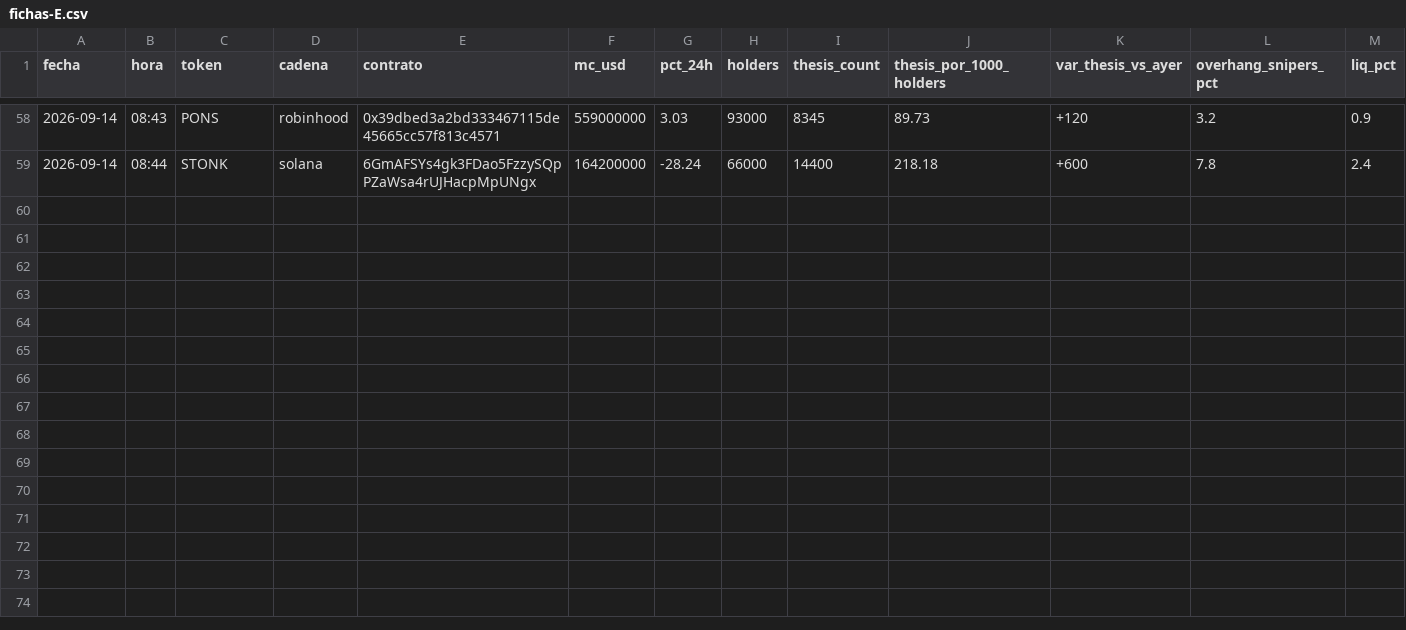
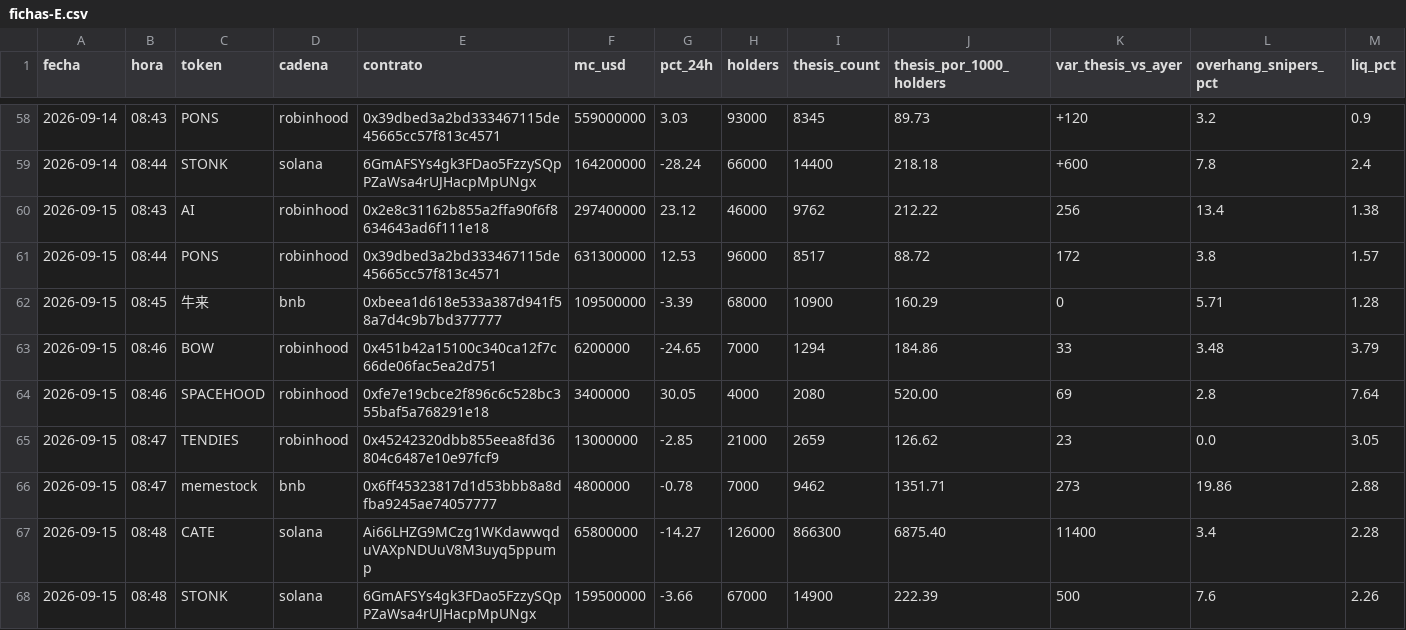
Before and after one commit to joseluis150-ui/trinchera, a CSV file: fichas-E.csv, drawn as a sheet; only a part is shown, gaps mark what is left out; rows hold the shown columns only; the diff names each change by its address in the sheet, - before the commit and + after, or states it on an @@ line.

Commit message:
métricas-E 2026-09-15: benchmarks, fichas, control, liquidaciones, red RH

```diff
--- a/fichas-E.csv
+++ b/fichas-E.csv
+row 60: 2026-09-15 | 08:43 | AI | robinhood | 0x2e8c31162b855a2ffa90f6f8634643ad6f111e18 | 297400000 | 23.12 | 46000 | 9762 | 212.22 | 256 | 13.4 | 1.38
+row 61: 2026-09-15 | 08:44 | PONS | robinhood | 0x39dbed3a2bd333467115de45665cc57f813c4571 | 631300000 | 12.53 | 96000 | 8517 | 88.72 | 172 | 3.8 | 1.57
+row 62: 2026-09-15 | 08:45 | 牛来 | bnb | 0xbeea1d618e533a387d941f58a7d4c9b7bd377777 | 109500000 | -3.39 | 68000 | 10900 | 160.29 | 0 | 5.71 | 1.28
+row 63: 2026-09-15 | 08:46 | BOW | robinhood | 0x451b42a15100c340ca12f7c66de06fac5ea2d751 | 6200000 | -24.65 | 7000 | 1294 | 184.86 | 33 | 3.48 | 3.79
+row 64: 2026-09-15 | 08:46 | SPACEHOOD | robinhood | 0xfe7e19cbce2f896c6c528bc355baf5a768291e18 | 3400000 | 30.05 | 4000 | 2080 | 520.00 | 69 | 2.8 | 7.64
+row 65: 2026-09-15 | 08:47 | TENDIES | robinhood | 0x45242320dbb855eea8fd36804c6487e10e97fcf9 | 13000000 | -2.85 | 21000 | 2659 | 126.62 | 23 | 0.0 | 3.05
+row 66: 2026-09-15 | 08:47 | memestock | bnb | 0x6ff45323817d1d53bbb8a8dfba9245ae74057777 | 4800000 | -0.78 | 7000 | 9462 | 1351.71 | 273 | 19.86 | 2.88
+row 67: 2026-09-15 | 08:48 | CATE | solana | Ai66LHZG9MCzg1WKdawwqduVAXpNDUuV8M3uyq5ppump | 65800000 | -14.27 | 126000 | 866300 | 6875.40 | 11400 | 3.4 | 2.28
+row 68: 2026-09-15 | 08:48 | STONK | solana | 6GmAFSYs4gk3FDao5FzzySQpPZaWsa4rUJHacpMpUNgx | 159500000 | -3.66 | 67000 | 14900 | 222.39 | 500 | 7.6 | 2.26
```
Also changed, not shown: benchmarks.csv, control-perdedores.csv, 3 other files.
